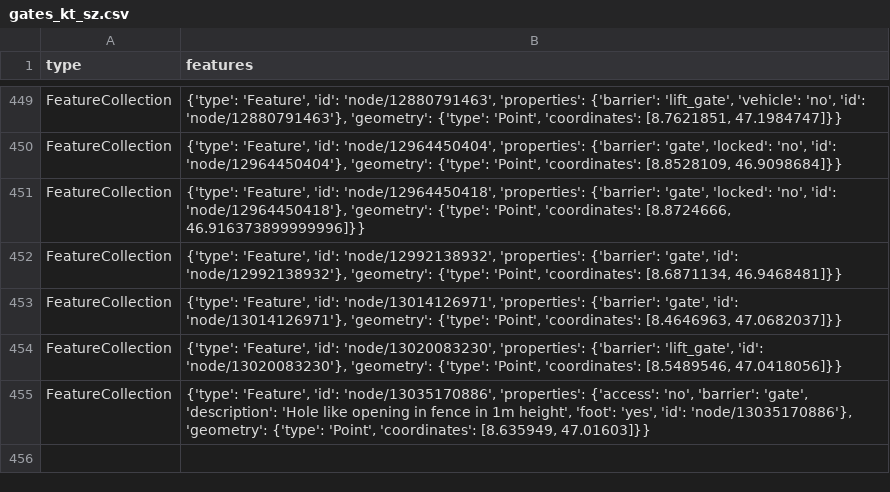
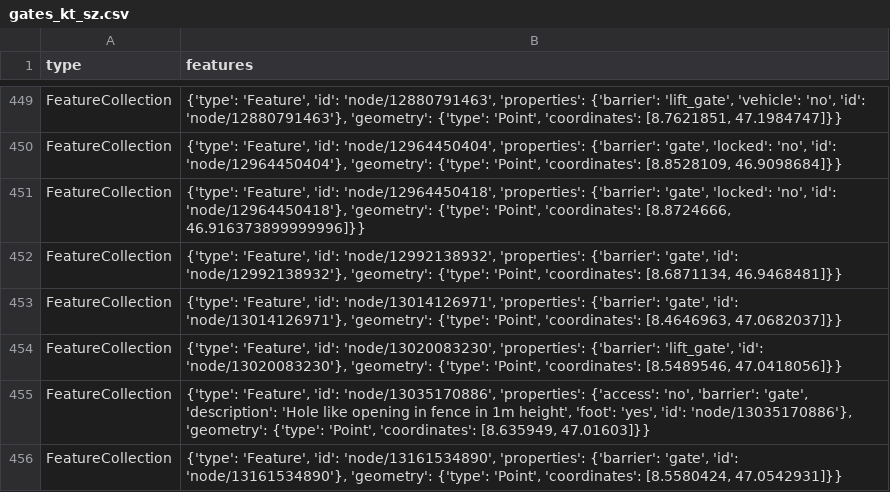
Before and after one commit to OpenBracketsCH/rescue-data, a CSV file: data/csv/access/gates/gates_kt_sz.csv, drawn as a sheet; only a part is shown, gaps mark what is left out.

```diff
--- a/data/csv/access/gates/gates_kt_sz.csv
+++ b/data/csv/access/gates/gates_kt_sz.csv
@@ -455 +455,2 @@ FeatureCollection,"{'type': 'Feature', 'id': 'node/13020083230', 'properties': {
 FeatureCollection,"{'type': 'Feature', 'id': 'node/13035170886', 'properties': {'access': 'no', 'barrier': 'gate', 'description': 'Hole like opening in fence in 1m height', 'foot': 'yes', 'id': 'node/13035170886'}, 'geometry': {'type': 'Point', 'coordinates': [8.635949, 47.01603]}}"
+FeatureCollection,"{'type': 'Feature', 'id': 'node/13161534890', 'properties': {'barrier': 'gate', 'id': 'node/13161534890'}, 'geometry': {'type': 'Point', 'coordinates': [8.5580424, 47.0542931]}}"
```
Also changed, not shown: data/csv/facilities/hospital/hospital_switzerland.csv, data/csv/schools/schools_kt_zh.csv, 2 other files.
